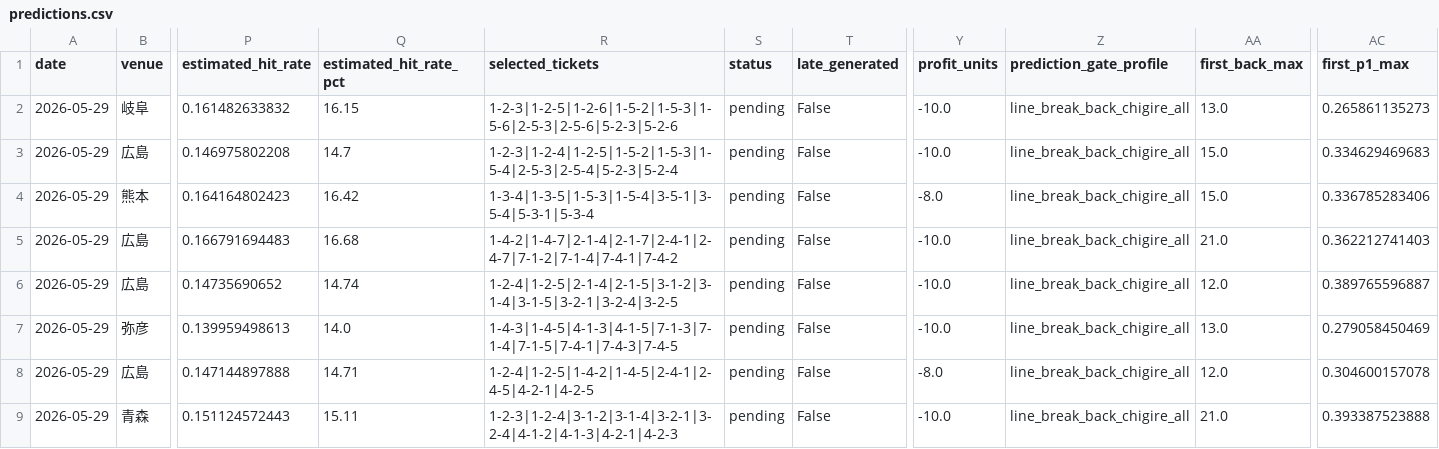
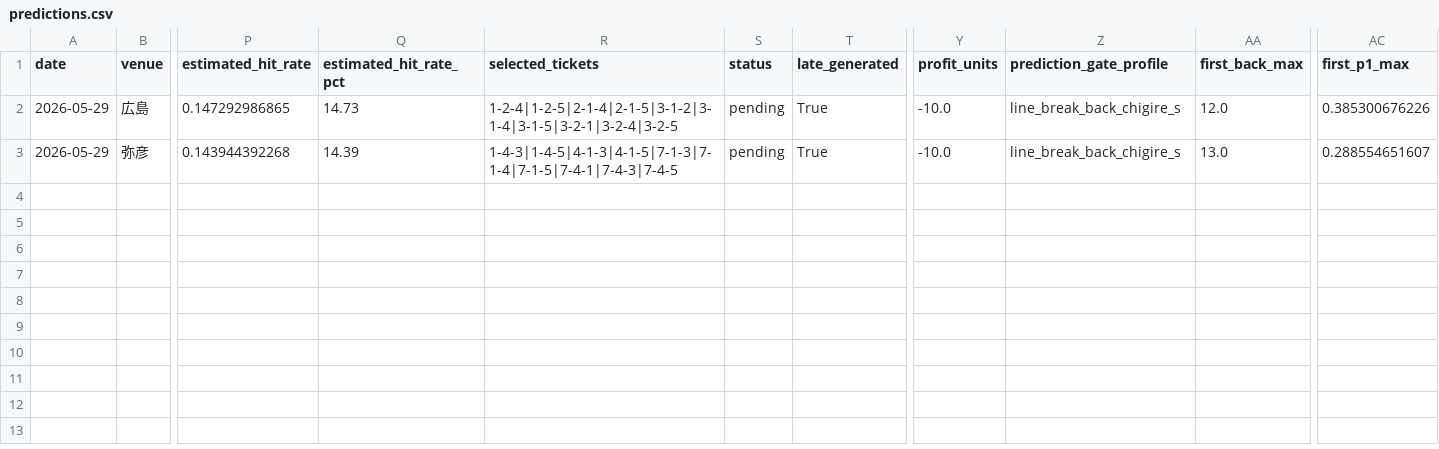
Before and after one commit to t-nonomura/keirin-ai-forward-report, a CSV file: data/live_state/2026-05-29/predictions.csv, drawn as a sheet; only a part is shown, gaps mark what is left out; removed rows and columns are numbered as before the commit, all else as after; rows hold the shown columns only; the diff names each change by its address in the sheet, - before the commit and + after, or states it on an @@ line.

```diff
--- a/data/live_state/2026-05-29/predictions.csv
+++ b/data/live_state/2026-05-29/predictions.csv
-row 2: 2026-05-29 | 岐阜 | 0.161482633832 | 16.15 | 1-2-3|1-2-5|1-2-6|1-5-2|1-5-3|1-5-6|2-5-3|2-5-6|5-2-3|5-2-6 | pending | False | -10.0 | line_break_back_chigire_all | 13.0 | 0.265861135273
-row 3: 2026-05-29 | 広島 | 0.146975802208 | 14.7 | 1-2-3|1-2-4|1-2-5|1-5-2|1-5-3|1-5-4|2-5-3|2-5-4|5-2-3|5-2-4 | pending | False | -10.0 | line_break_back_chigire_all | 15.0 | 0.334629469683
-row 4: 2026-05-29 | 熊本 | 0.164164802423 | 16.42 | 1-3-4|1-3-5|1-5-3|1-5-4|3-5-1|3-5-4|5-3-1|5-3-4 | pending | False | -8.0 | line_break_back_chigire_all | 15.0 | 0.336785283406
-row 5: 2026-05-29 | 広島 | 0.166791694483 | 16.68 | 1-4-2|1-4-7|2-1-4|2-1-7|2-4-1|2-4-7|7-1-2|7-1-4|7-4-1|7-4-2 | pending | False | -10.0 | line_break_back_chigire_all | 21.0 | 0.362212741403
-P2 (estimated_hit_rate): 0.14735690652
+P2 (estimated_hit_rate): 0.147292986865
-Q2 (estimated_hit_rate_pct): 14.74
+Q2 (estimated_hit_rate_pct): 14.73
-T2:T3 (late_generated): False
+T2:T3 (late_generated): True
-Z2:Z3 (prediction_gate_profile): line_break_back_chigire_all
+Z2:Z3 (prediction_gate_profile): line_break_back_chigire_s
-AC2 (first_p1_max): 0.389765596887
+AC2 (first_p1_max): 0.385300676226
-P3 (estimated_hit_rate): 0.139959498613
+P3 (estimated_hit_rate): 0.143944392268
-Q3 (estimated_hit_rate_pct): 14.0
+Q3 (estimated_hit_rate_pct): 14.39
-AC3 (first_p1_max): 0.279058450469
+AC3 (first_p1_max): 0.288554651607
-row 8: 2026-05-29 | 広島 | 0.147144897888 | 14.71 | 1-2-4|1-2-5|1-4-2|1-4-5|2-4-1|2-4-5|4-2-1|4-2-5 | pending | False | -8.0 | line_break_back_chigire_all | 12.0 | 0.304600157078
-row 9: 2026-05-29 | 青森 | 0.151124572443 | 15.11 | 1-2-3|1-2-4|3-1-2|3-1-4|3-2-1|3-2-4|4-1-2|4-1-3|4-2-1|4-2-3 | pending | False | -10.0 | line_break_back_chigire_all | 21.0 | 0.393387523888
```
Also changed, not shown: data/history.csv, data/live_state/2026-05-26/settled_predictions.csv, 33 other files.
